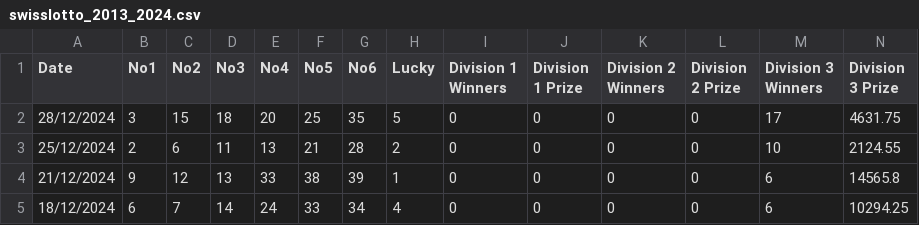
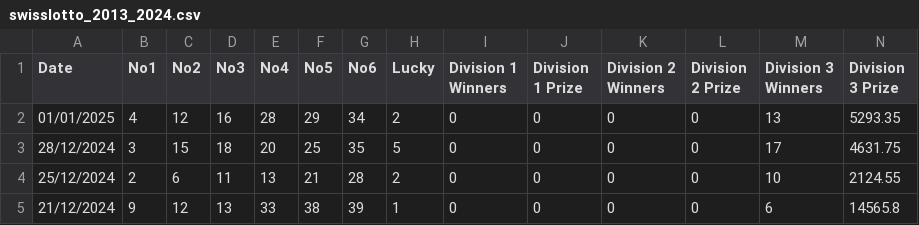
Before and after one commit to NicolasRamosaj/swiss_lotto_analyser, a CSV file: data/swisslotto_2013_2024.csv, drawn as a sheet; only a part is shown; the shorter side is filled out with more unchanged rows; rows hold the shown columns only; the diff names each change by its address in the sheet, - before the commit and + after, or states it on an @@ line.

Commit message:
Update dataset

```diff
--- a/data/swisslotto_2013_2024.csv
+++ b/data/swisslotto_2013_2024.csv
+row 2: 01/01/2025 | 4 | 12 | 16 | 28 | 29 | 34 | 2 | 0 | 0 | 0 | 0 | 13 | 5293.35
```
